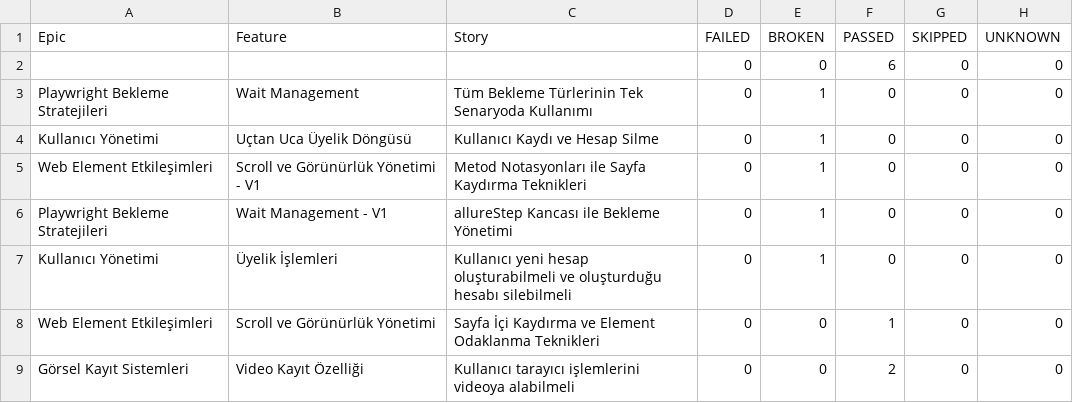
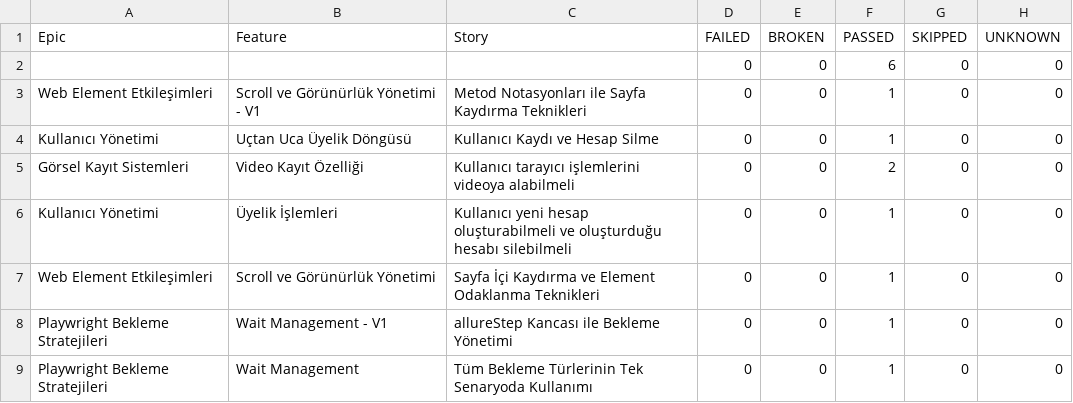
Before and after one commit to IpekSozbir/TestAutomationWithPlaywrightJava, a CSV file: allure-history/data/behaviors.csv, drawn as a sheet.

```diff
--- a/allure-history/data/behaviors.csv
+++ b/allure-history/data/behaviors.csv
@@ -2,8 +2,8 @@
 "","","","0","0","6","0","0"
-"Playwright Bekleme Stratejileri","Wait Management","Tüm Bekleme Türlerinin Tek Senaryoda Kullanımı","0","1","0","0","0"
-"Kullanıcı Yönetimi","Uçtan Uca Üyelik Döngüsü","Kullanıcı Kaydı ve Hesap Silme","0","1","0","0","0"
-"Web Element Etkileşimleri","Scroll ve Görünürlük Yönetimi - V1","Metod Notasyonları ile Sayfa Kaydırma Teknikleri","0","1","0","0","0"
-"Playwright Bekleme Stratejileri","Wait Management - V1","allureStep Kancası ile Bekleme Yönetimi","0","1","0","0","0"
-"Kullanıcı Yönetimi","Üyelik İşlemleri","Kullanıcı yeni hesap oluşturabilmeli ve oluşturduğu hesabı silebilmeli","0","1","0","0","0"
+"Web Element Etkileşimleri","Scroll ve Görünürlük Yönetimi - V1","Metod Notasyonları ile Sayfa Kaydırma Teknikleri","0","0","1","0","0"
+"Kullanıcı Yönetimi","Uçtan Uca Üyelik Döngüsü","Kullanıcı Kaydı ve Hesap Silme","0","0","1","0","0"
+"Görsel Kayıt Sistemleri","Video Kayıt Özelliği","Kullanıcı tarayıcı işlemlerini videoya alabilmeli","0","0","2","0","0"
+"Kullanıcı Yönetimi","Üyelik İşlemleri","Kullanıcı yeni hesap oluşturabilmeli ve oluşturduğu hesabı silebilmeli","0","0","1","0","0"
 "Web Element Etkileşimleri","Scroll ve Görünürlük Yönetimi","Sayfa İçi Kaydırma ve Element Odaklanma Teknikleri","0","0","1","0","0"
-"Görsel Kayıt Sistemleri","Video Kayıt Özelliği","Kullanıcı tarayıcı işlemlerini videoya alabilmeli","0","0","2","0","0"
+"Playwright Bekleme Stratejileri","Wait Management - V1","allureStep Kancası ile Bekleme Yönetimi","0","0","1","0","0"
+"Playwright Bekleme Stratejileri","Wait Management","Tüm Bekleme Türlerinin Tek Senaryoda Kullanımı","0","0","1","0","0"
```
Also changed, not shown: allure-history/data/suites.csv, 52 other files.
